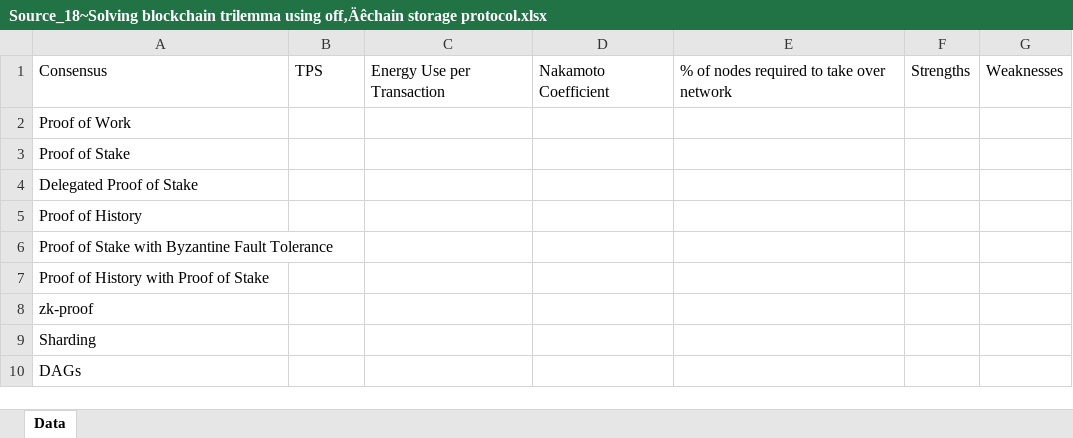
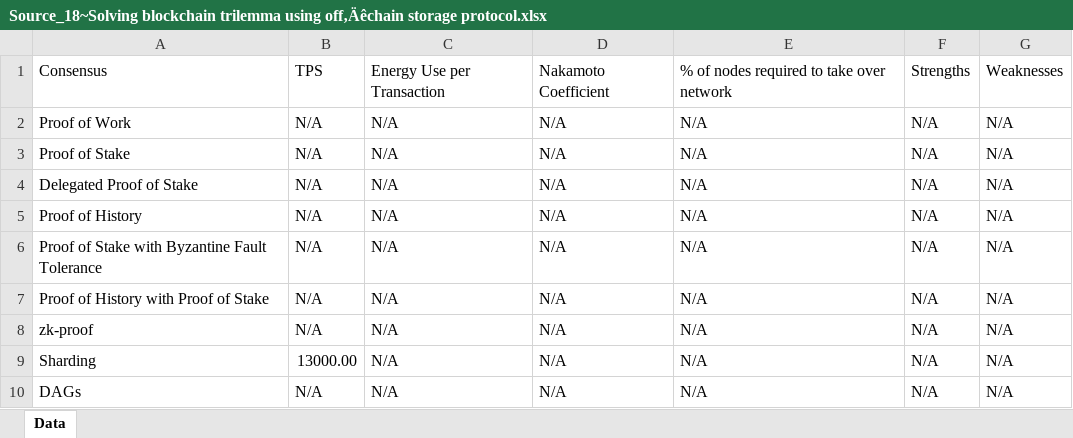
Before and after one commit to yawutheawu/FT324_SLR, an Excel workbook: Research Corpus/Data by Source/Source_18~Solving blockchain trilemma using off‚Äêchain storage protocol.xlsx, sheet Data, drawn as a sheet; values as stored, in another font and other column widths than the file's, no borders; table styles not drawn; the diff names each change by its address in the sheet, - before the commit and + after, or states it on an @@ line.

```diff
--- a/Research Corpus/Data by Source/Source_18~Solving blockchain trilemma using off‚Äêchain storage protocol.xlsx (sheet Data)
+++ b/Research Corpus/Data by Source/Source_18~Solving blockchain trilemma using off‚Äêchain storage protocol.xlsx (sheet Data)
-B2:B8: (empty)
+B2:B8: N/A
-C2:C10: (empty)
+C2:C10: N/A
-D2:D10: (empty)
+D2:D10: N/A
-E2:E10: (empty)
+E2:E10: N/A
-F2:F10: (empty)
+F2:F10: N/A
-G2:G10: (empty)
+G2:G10: N/A
-B9: (empty)
+B9: 13000.00
-B10: (empty)
+B10: N/A
```
Also changed, not shown: Research Corpus/Data by Source/Source_11~Cooperative Mining System to Improve Bitcoin Scalability.xlsx, Research Corpus/Data by Source/Source_12~CrustChain- Resolving the blockchain trilemma via decentralized storage and proof-of-capacity consensus.xlsx, 19 other files.
